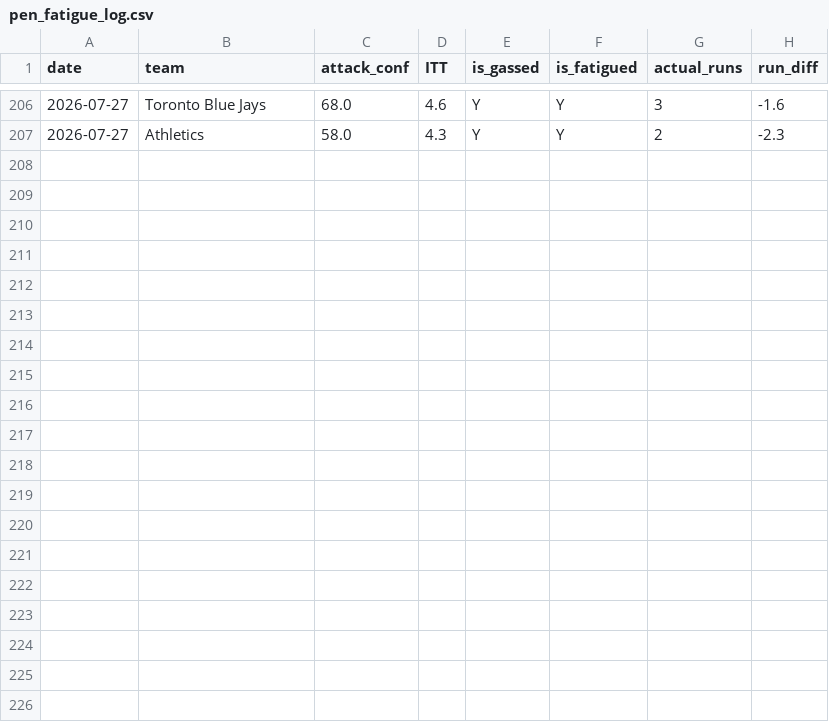
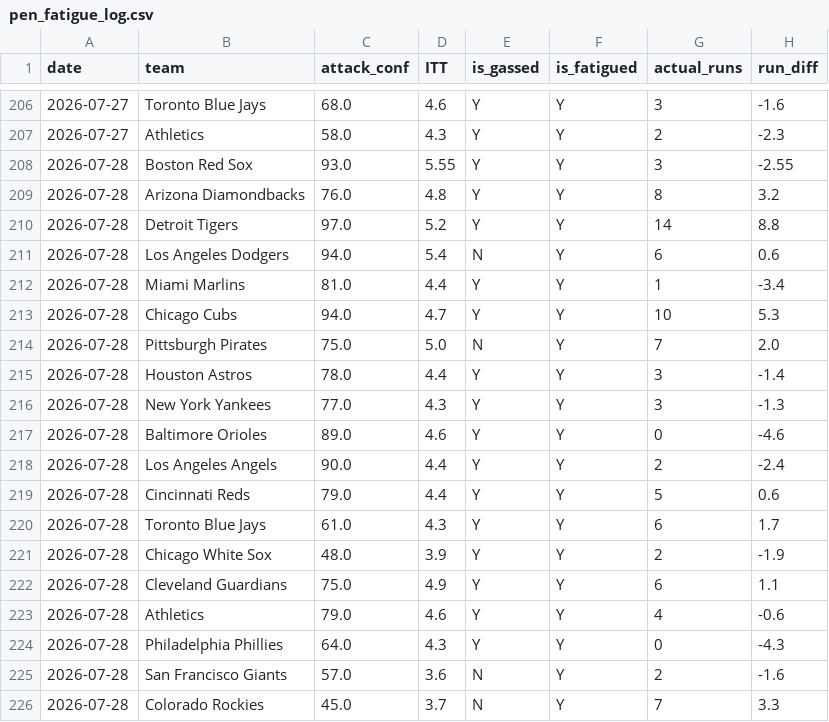
Before and after one commit to kklosowiak/MlbDFS, a CSV file: scratch/passive_tracker/signals/pen_fatigue_log.csv, drawn as a sheet; only a part is shown, gaps mark what is left out; the diff names each change by its address in the sheet, - before the commit and + after, or states it on an @@ line.

```diff
--- a/scratch/passive_tracker/signals/pen_fatigue_log.csv
+++ b/scratch/passive_tracker/signals/pen_fatigue_log.csv
+row 208: 2026-07-28 | Boston Red Sox | 93.0 | 5.55 | Y | Y | 3 | -2.55
+row 209: 2026-07-28 | Arizona Diamondbacks | 76.0 | 4.8 | Y | Y | 8 | 3.2
+row 210: 2026-07-28 | Detroit Tigers | 97.0 | 5.2 | Y | Y | 14 | 8.8
+row 211: 2026-07-28 | Los Angeles Dodgers | 94.0 | 5.4 | N | Y | 6 | 0.6
+row 212: 2026-07-28 | Miami Marlins | 81.0 | 4.4 | Y | Y | 1 | -3.4
+row 213: 2026-07-28 | Chicago Cubs | 94.0 | 4.7 | Y | Y | 10 | 5.3
+row 214: 2026-07-28 | Pittsburgh Pirates | 75.0 | 5.0 | N | Y | 7 | 2.0
+row 215: 2026-07-28 | Houston Astros | 78.0 | 4.4 | Y | Y | 3 | -1.4
+row 216: 2026-07-28 | New York Yankees | 77.0 | 4.3 | Y | Y | 3 | -1.3
+row 217: 2026-07-28 | Baltimore Orioles | 89.0 | 4.6 | Y | Y | 0 | -4.6
+row 218: 2026-07-28 | Los Angeles Angels | 90.0 | 4.4 | Y | Y | 2 | -2.4
+row 219: 2026-07-28 | Cincinnati Reds | 79.0 | 4.4 | Y | Y | 5 | 0.6
+row 220: 2026-07-28 | Toronto Blue Jays | 61.0 | 4.3 | Y | Y | 6 | 1.7
+row 221: 2026-07-28 | Chicago White Sox | 48.0 | 3.9 | Y | Y | 2 | -1.9
+row 222: 2026-07-28 | Cleveland Guardians | 75.0 | 4.9 | Y | Y | 6 | 1.1
+row 223: 2026-07-28 | Athletics | 79.0 | 4.6 | Y | Y | 4 | -0.6
+row 224: 2026-07-28 | Philadelphia Phillies | 64.0 | 4.3 | Y | Y | 0 | -4.3
+row 225: 2026-07-28 | San Francisco Giants | 57.0 | 3.6 | N | Y | 2 | -1.6
+row 226: 2026-07-28 | Colorado Rockies | 45.0 | 3.7 | N | Y | 7 | 3.3
```
Also changed, not shown: scratch/passive_tracker/signals/anti_chalk_smash_log.csv, scratch/passive_tracker/signals/elite_platoon_log.csv, 16 other files.
